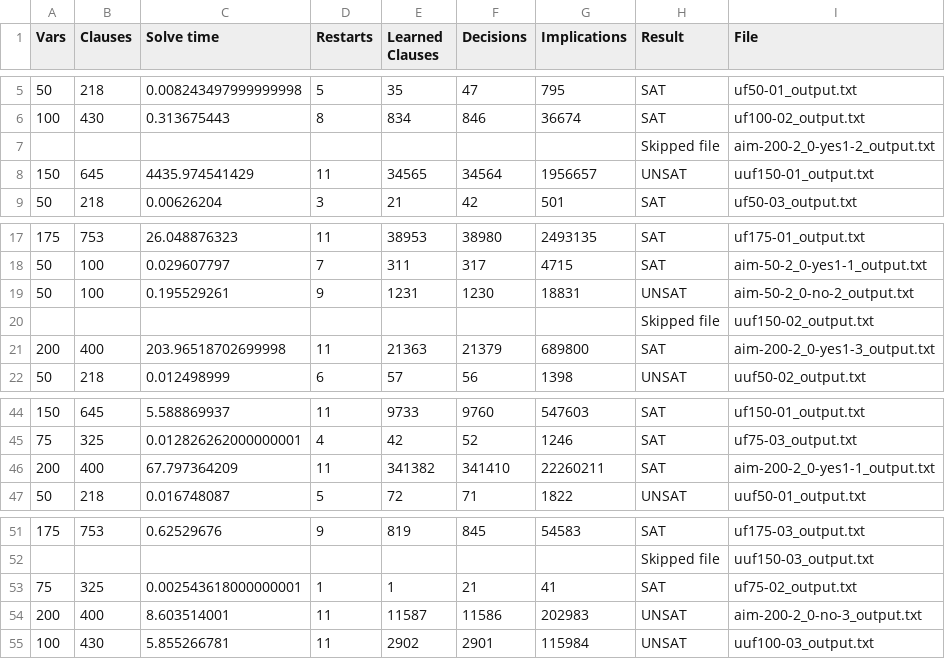
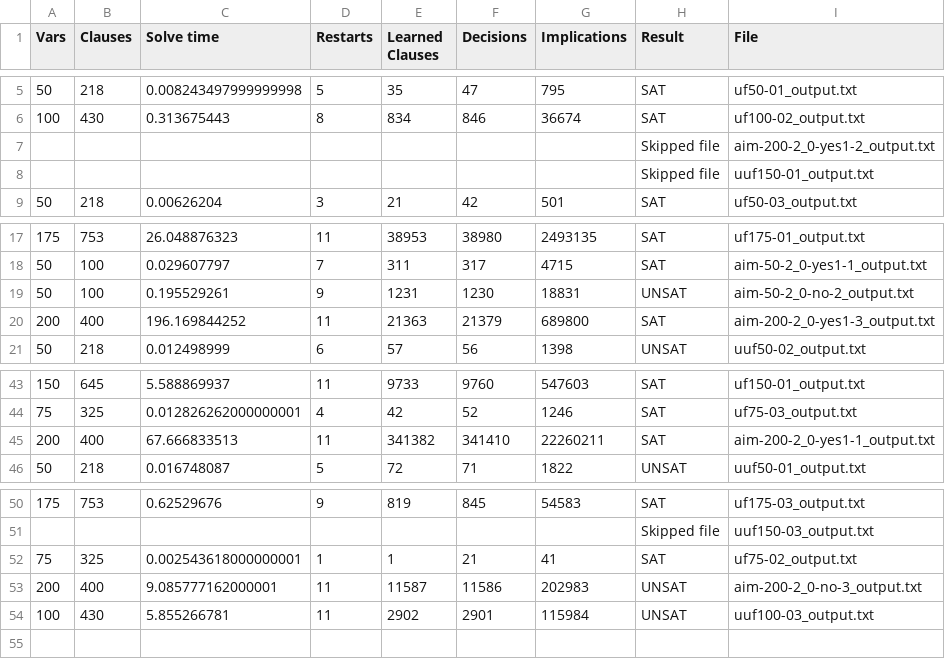
Before and after one commit to yathAg/ECE51216_sat_solver, a CSV file: _decay10/_decay10.csv, drawn as a sheet; only a part is shown, gaps mark what is left out.

```diff
--- a/_decay10/_decay10.csv
+++ b/_decay10/_decay10.csv
@@ -7,3 +7,3 @@ Vars,Clauses,Solve time,Restarts,Learned Clauses,Decisions,Implications,Result,F
 ,,,,,,,Skipped file,aim-200-2_0-yes1-2_output.txt
-150,645,4435.974541429,11,34565,34564,1956657,UNSAT,uuf150-01_output.txt
+,,,,,,,Skipped file,uuf150-01_output.txt
 50,218,0.00626204,3,21,42,501,SAT,uf50-03_output.txt
@@ -19,4 +19,3 @@ Vars,Clauses,Solve time,Restarts,Learned Clauses,Decisions,Implications,Result,F
 50,100,0.195529261,9,1231,1230,18831,UNSAT,aim-50-2_0-no-2_output.txt
-,,,,,,,Skipped file,uuf150-02_output.txt
-200,400,203.96518702699998,11,21363,21379,689800,SAT,aim-200-2_0-yes1-3_output.txt
+200,400,196.169844252,11,21363,21379,689800,SAT,aim-200-2_0-yes1-3_output.txt
 50,218,0.012498999,6,57,56,1398,UNSAT,uuf50-02_output.txt
@@ -45,3 +44,3 @@ Vars,Clauses,Solve time,Restarts,Learned Clauses,Decisions,Implications,Result,F
 75,325,0.012826262000000001,4,42,52,1246,SAT,uf75-03_output.txt
-200,400,67.797364209,11,341382,341410,22260211,SAT,aim-200-2_0-yes1-1_output.txt
+200,400,67.666833513,11,341382,341410,22260211,SAT,aim-200-2_0-yes1-1_output.txt
 50,218,0.016748087,5,72,71,1822,UNSAT,uuf50-01_output.txt
@@ -53,3 +52,3 @@ Vars,Clauses,Solve time,Restarts,Learned Clauses,Decisions,Implications,Result,F
 75,325,0.002543618000000001,1,1,21,41,SAT,uf75-02_output.txt
-200,400,8.603514001,11,11587,11586,202983,UNSAT,aim-200-2_0-no-3_output.txt
+200,400,9.085777162000001,11,11587,11586,202983,UNSAT,aim-200-2_0-no-3_output.txt
 100,430,5.855266781,11,2902,2901,115984,UNSAT,uuf100-03_output.txt
```
Also changed, not shown: 10 other files.
